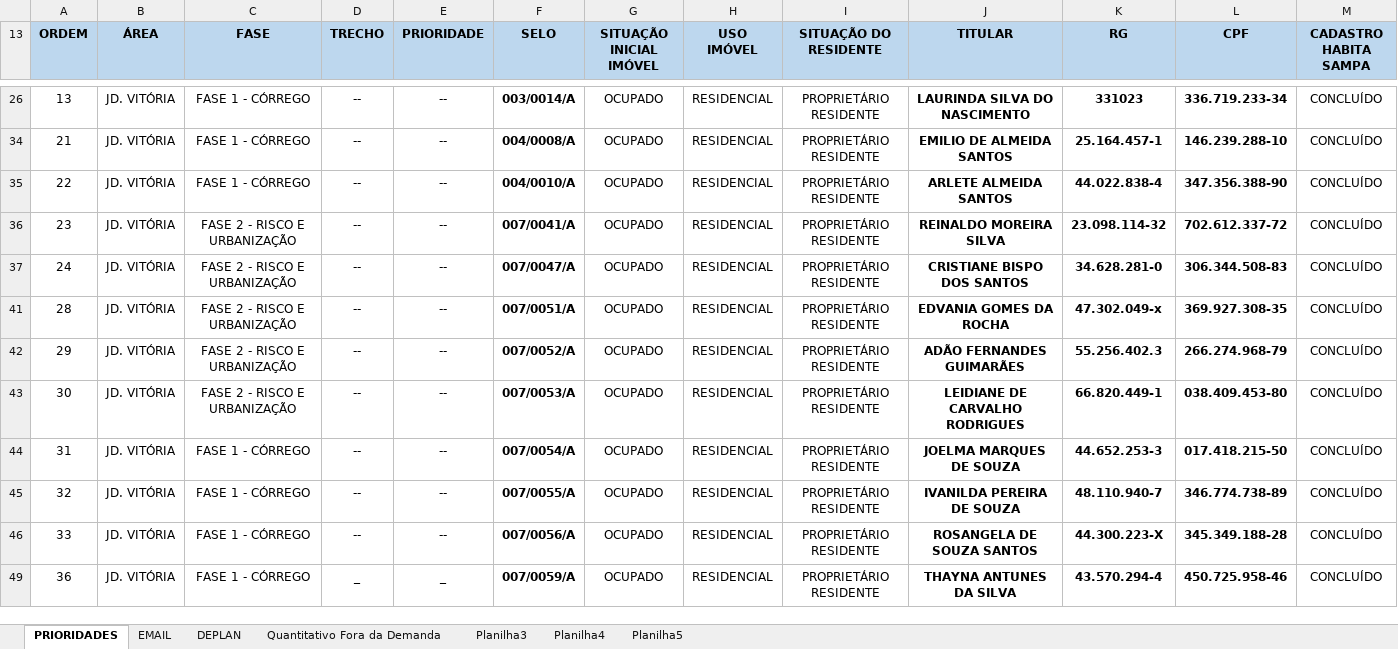
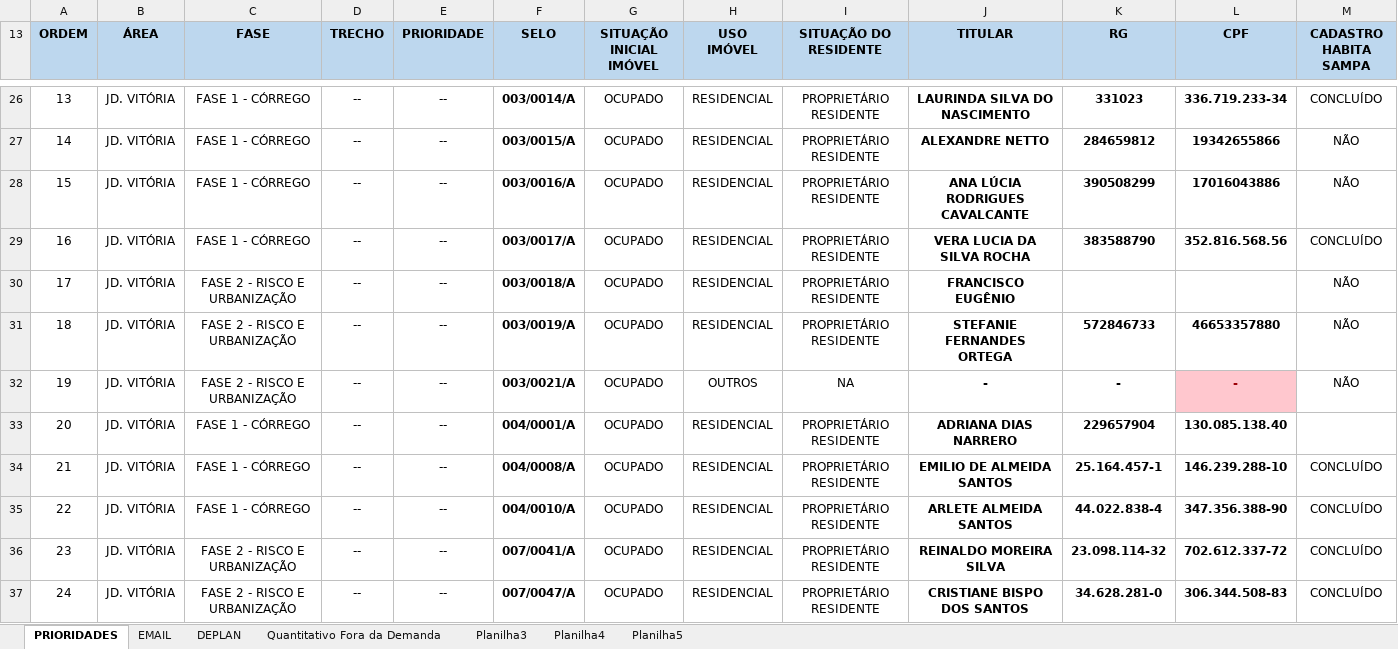
Before and after one commit to secretariahabitacao/painel-cts-habitacao, an Excel workbook: ind-jd-vitória.xlsx, sheet PRIORIDADES, drawn as a sheet; only a part is shown, gaps mark what is left out; the shorter side is filled out with more unchanged rows; values as stored, in another font and other column widths than the file's, no borders; conditional formats not drawn; rows hold the shown columns only; the diff covers the shown part only; the diff names each change by its address in the sheet, - before the commit and + after, or states it on an @@ line.

Commit message:
Sync: ind-jd-vitória.xlsx - 10/09/2026 10:59

```diff
--- a/ind-jd-vitória.xlsx (sheet PRIORIDADES)
+++ b/ind-jd-vitória.xlsx (sheet PRIORIDADES)
@@ row 27 unhidden: 14 | JD. VITÓRIA | FASE 1 - CÓRREGO | -- | -- | 003/0015/A | OCUPADO | RESIDENCIAL | PROPRIETÁRIO RESIDENTE | ALEXANDRE NETTO | 284659812 | 19342655866 | NÃO @@
@@ row 28 unhidden: 15 | JD. VITÓRIA | FASE 1 - CÓRREGO | -- | -- | 003/0016/A | OCUPADO | RESIDENCIAL | PROPRIETÁRIO RESIDENTE | ANA LÚCIA RODRIGUES CAVALCANTE | 390508299 | 17016043886 | NÃO @@
@@ row 29 unhidden: 16 | JD. VITÓRIA | FASE 1 - CÓRREGO | -- | -- | 003/0017/A | OCUPADO | RESIDENCIAL | PROPRIETÁRIO RESIDENTE | VERA LUCIA DA SILVA ROCHA | 383588790 | 352.816.568.56 | CONCLUÍDO @@
@@ row 30 unhidden: 17 | JD. VITÓRIA | FASE 2 - RISCO E URBANIZAÇÃO | -- | -- | 003/0018/A | OCUPADO | RESIDENCIAL | PROPRIETÁRIO RESIDENTE | FRANCISCO EUGÊNIO |  |  | NÃO @@
@@ row 31 unhidden: 18 | JD. VITÓRIA | FASE 2 - RISCO E URBANIZAÇÃO | -- | -- | 003/0019/A | OCUPADO | RESIDENCIAL | PROPRIETÁRIO RESIDENTE | STEFANIE FERNANDES ORTEGA | 572846733 | 46653357880 | NÃO @@
@@ row 32 unhidden: 19 | JD. VITÓRIA | FASE 2 - RISCO E URBANIZAÇÃO | -- | -- | 003/0021/A | OCUPADO | OUTROS | NA | - | - | - | NÃO @@
@@ row 33 unhidden: 20 | JD. VITÓRIA | FASE 1 - CÓRREGO | -- | -- | 004/0001/A | OCUPADO | RESIDENCIAL | PROPRIETÁRIO RESIDENTE | ADRIANA DIAS NARRERO | 229657904 | 130.085.138.40 @@
```
Also changed, not shown: 1 added row and 96 hidden or unhidden rows elsewhere in this sheet, sheet EMAIL, hidden cells.
